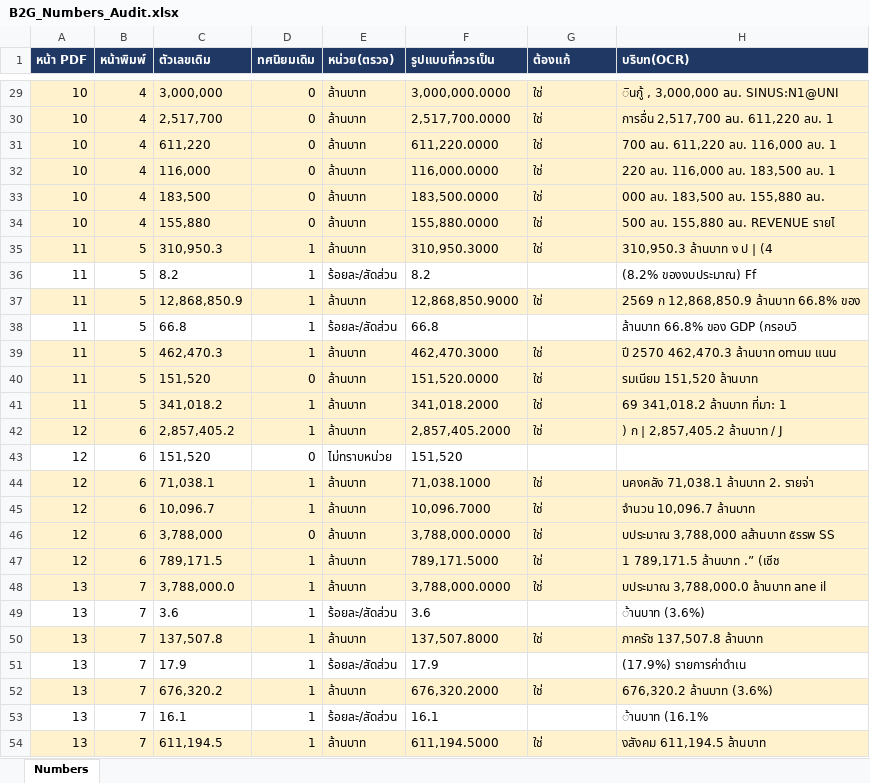
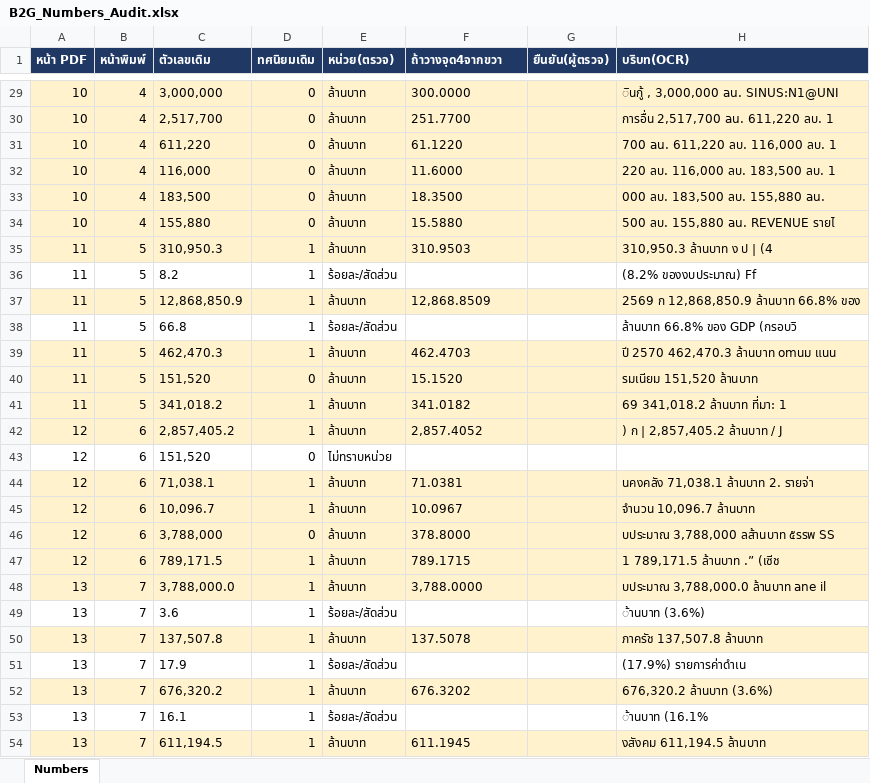
Before and after one commit to Netthip/b2g-thai-pdf-repair, an Excel workbook: output/audit_reports/B2G_Numbers_Audit.xlsx, sheet Numbers, drawn as a sheet; only a part is shown, gaps mark what is left out; values as stored, in another font and other column widths than the file's, no borders; the diff covers the shown part only; the diff names each change by its address in the sheet, - before the commit and + after, or states it on an @@ line.

```diff
--- a/output/audit_reports/B2G_Numbers_Audit.xlsx (sheet Numbers)
+++ b/output/audit_reports/B2G_Numbers_Audit.xlsx (sheet Numbers)
-F1: รูปแบบที่ควรเป็น
+F1: ถ้าวางจุด4จากขวา
-G1: ต้องแก้
+G1: ยืนยัน(ผู้ตรวจ)
-F29 (ถ้าวางจุด4จากขวา): 3,000,000.0000
+F29 (ถ้าวางจุด4จากขวา): 300.0000
-G29:G35 (ยืนยัน(ผู้ตรวจ)): ใช่
+G29:G35 (ยืนยัน(ผู้ตรวจ)): (empty)
-F30 (ถ้าวางจุด4จากขวา): 2,517,700.0000
+F30 (ถ้าวางจุด4จากขวา): 251.7700
-F31 (ถ้าวางจุด4จากขวา): 611,220.0000
+F31 (ถ้าวางจุด4จากขวา): 61.1220
-F32 (ถ้าวางจุด4จากขวา): 116,000.0000
+F32 (ถ้าวางจุด4จากขวา): 11.6000
-F33 (ถ้าวางจุด4จากขวา): 183,500.0000
+F33 (ถ้าวางจุด4จากขวา): 18.3500
-F34 (ถ้าวางจุด4จากขวา): 155,880.0000
+F34 (ถ้าวางจุด4จากขวา): 15.5880
-F35 (ถ้าวางจุด4จากขวา): 310,950.3000
+F35 (ถ้าวางจุด4จากขวา): 310.9503
-F36 (ถ้าวางจุด4จากขวา): 8.2
+F36 (ถ้าวางจุด4จากขวา): (empty)
-F37 (ถ้าวางจุด4จากขวา): 12,868,850.9000
+F37 (ถ้าวางจุด4จากขวา): 12,868.8509
-G37 (ยืนยัน(ผู้ตรวจ)): ใช่
+G37 (ยืนยัน(ผู้ตรวจ)): (empty)
-F38 (ถ้าวางจุด4จากขวา): 66.8
+F38 (ถ้าวางจุด4จากขวา): (empty)
-F39 (ถ้าวางจุด4จากขวา): 462,470.3000
+F39 (ถ้าวางจุด4จากขวา): 462.4703
-G39:G42 (ยืนยัน(ผู้ตรวจ)): ใช่
+G39:G42 (ยืนยัน(ผู้ตรวจ)): (empty)
-F40 (ถ้าวางจุด4จากขวา): 151,520.0000
+F40 (ถ้าวางจุด4จากขวา): 15.1520
-F41 (ถ้าวางจุด4จากขวา): 341,018.2000
+F41 (ถ้าวางจุด4จากขวา): 341.0182
-F42 (ถ้าวางจุด4จากขวา): 2,857,405.2000
+F42 (ถ้าวางจุด4จากขวา): 2,857.4052
-F43 (ถ้าวางจุด4จากขวา): 151,520
+F43 (ถ้าวางจุด4จากขวา): (empty)
-F44 (ถ้าวางจุด4จากขวา): 71,038.1000
+F44 (ถ้าวางจุด4จากขวา): 71.0381
-G44:G48 (ยืนยัน(ผู้ตรวจ)): ใช่
+G44:G48 (ยืนยัน(ผู้ตรวจ)): (empty)
-F45 (ถ้าวางจุด4จากขวา): 10,096.7000
+F45 (ถ้าวางจุด4จากขวา): 10.0967
-F46 (ถ้าวางจุด4จากขวา): 3,788,000.0000
+F46 (ถ้าวางจุด4จากขวา): 378.8000
-F47 (ถ้าวางจุด4จากขวา): 789,171.5000
+F47 (ถ้าวางจุด4จากขวา): 789.1715
-F48 (ถ้าวางจุด4จากขวา): 3,788,000.0000
+F48 (ถ้าวางจุด4จากขวา): 3,788.0000
-F49 (ถ้าวางจุด4จากขวา): 3.6
+F49 (ถ้าวางจุด4จากขวา): (empty)
-F50 (ถ้าวางจุด4จากขวา): 137,507.8000
+F50 (ถ้าวางจุด4จากขวา): 137.5078
-G50 (ยืนยัน(ผู้ตรวจ)): ใช่
+G50 (ยืนยัน(ผู้ตรวจ)): (empty)
-F51 (ถ้าวางจุด4จากขวา): 17.9
+F51 (ถ้าวางจุด4จากขวา): (empty)
-F52 (ถ้าวางจุด4จากขวา): 676,320.2000
+F52 (ถ้าวางจุด4จากขวา): 676.3202
-G52 (ยืนยัน(ผู้ตรวจ)): ใช่
+G52 (ยืนยัน(ผู้ตรวจ)): (empty)
-F53 (ถ้าวางจุด4จากขวา): 16.1
+F53 (ถ้าวางจุด4จากขวา): (empty)
-F54 (ถ้าวางจุด4จากขวา): 611,194.5000
+F54 (ถ้าวางจุด4จากขวา): 611.1945
-G54 (ยืนยัน(ผู้ตรวจ)): ใช่
+G54 (ยืนยัน(ผู้ตรวจ)): (empty)
```
Also changed, not shown: 556 edited cells elsewhere in this sheet, 7 other files.
